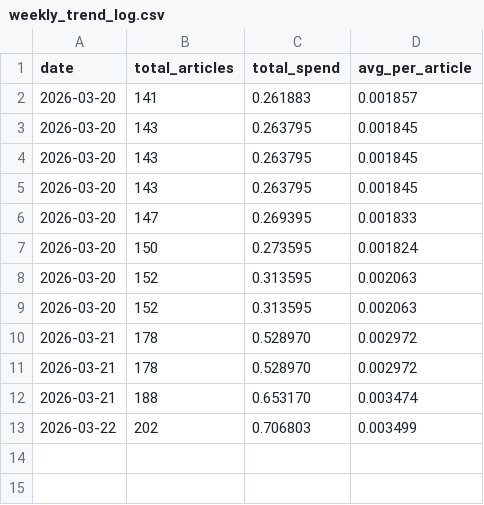
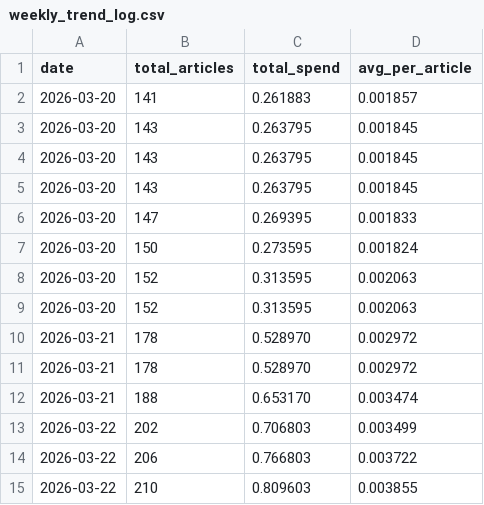
Before and after one commit to pparado/herald-automation, a CSV file: outputs/weekly_trend_log.csv, drawn as a sheet.

```diff
--- a/outputs/weekly_trend_log.csv
+++ b/outputs/weekly_trend_log.csv
@@ -13 +13,3 @@ date,total_articles,total_spend,avg_per_article
 2026-03-22,202,0.706803,0.003499
+2026-03-22,206,0.766803,0.003722
+2026-03-22,210,0.809603,0.003855
```
Also changed, not shown: outputs/gemini_cost_log.csv, 3 other files.
